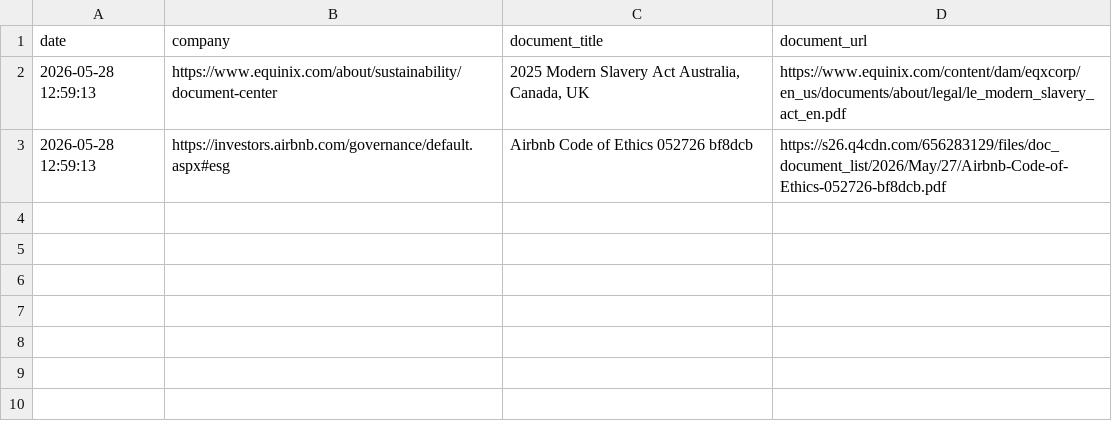
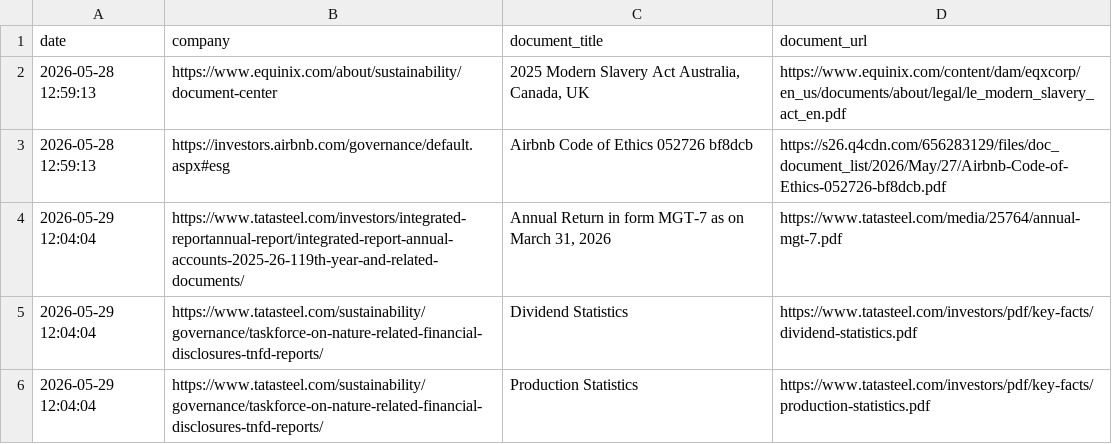
Before and after one commit to Shyam7291/document-monitor, a CSV file: diff.csv, drawn as a sheet.

```diff
--- a/diff.csv
+++ b/diff.csv
@@ -3 +3,4 @@ date,company,document_title,document_url
 2026-05-28 12:59:13,https://investors.airbnb.com/governance/default.aspx#esg,Airbnb Code of Ethics 052726 bf8dcb,https://s26.q4cdn.com/656283129/files/doc_document_list/2026/May/27/Airbnb-Code-of-Ethics-052726-bf8dcb.pdf
+2026-05-29 12:04:04,https://www.tatasteel.com/investors/integrated-reportannual-report/integrated-report-annual-accounts-2025-26-119th-year-and-related-documents/,"Annual Return in form MGT-7 as on March 31, 2026",https://www.tatasteel.com/media/25764/annual-mgt-7.pdf
+2026-05-29 12:04:04,https://www.tatasteel.com/sustainability/governance/taskforce-on-nature-related-financial-disclosures-tnfd-reports/,Dividend Statistics,https://www.tatasteel.com/investors/pdf/key-facts/dividend-statistics.pdf
+2026-05-29 12:04:04,https://www.tatasteel.com/sustainability/governance/taskforce-on-nature-related-financial-disclosures-tnfd-reports/,Production Statistics,https://www.tatasteel.com/investors/pdf/key-facts/production-statistics.pdf
```
Also changed, not shown: known_documents.csv, output.csv, 3 other files.
